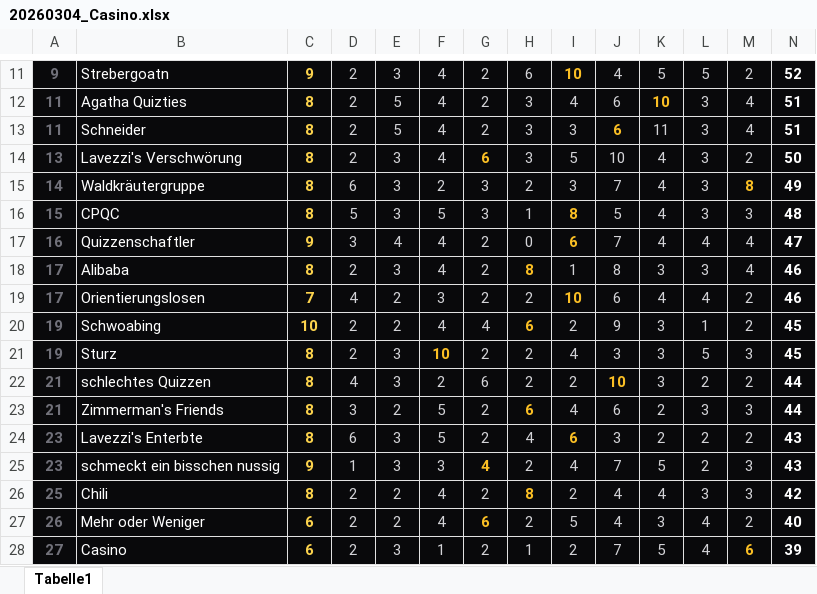
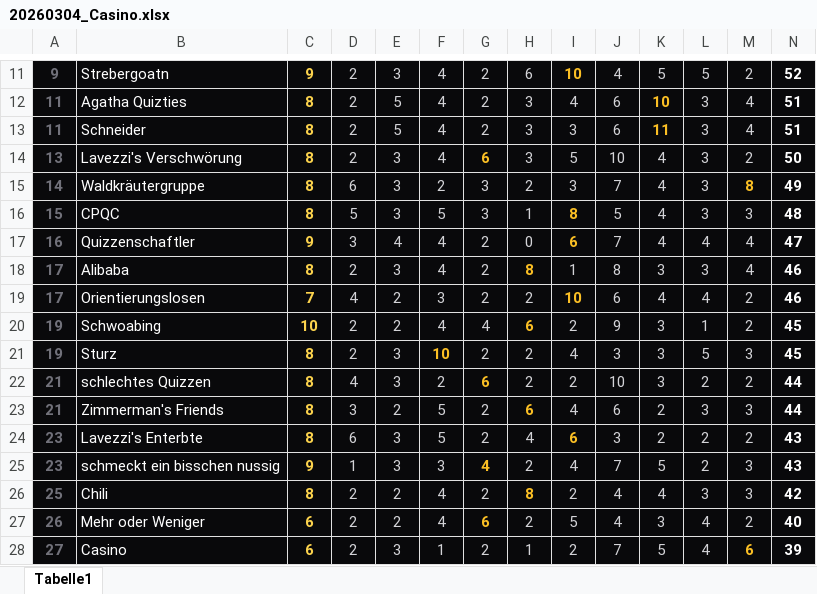
Before and after one commit to ReiterA/PubQuizStats, an Excel workbook: data/quizzes/20260304_Casino.xlsx, sheet Tabelle1, drawn as a sheet; only a part is shown, gaps mark what is left out; values as stored, in another font and other column widths than the file's, no borders; the diff names each change by its address in the sheet, - before the commit and + after, or states it on an @@ line.

```diff
--- a/data/quizzes/20260304_Casino.xlsx (sheet Tabelle1)
+++ b/data/quizzes/20260304_Casino.xlsx (sheet Tabelle1)
@@ J13 bold: on → off, text colour: #FBBF24 → #D4D4D8 @@
@@ K13 bold: off → on, text colour: #D4D4D8 → #FBBF24 @@
@@ G22 bold: off → on, text colour: #D4D4D8 → #FBBF24 @@
@@ J22 bold: on → off, text colour: #FBBF24 → #D4D4D8 @@
```
Also changed, not shown: 6 other files.
